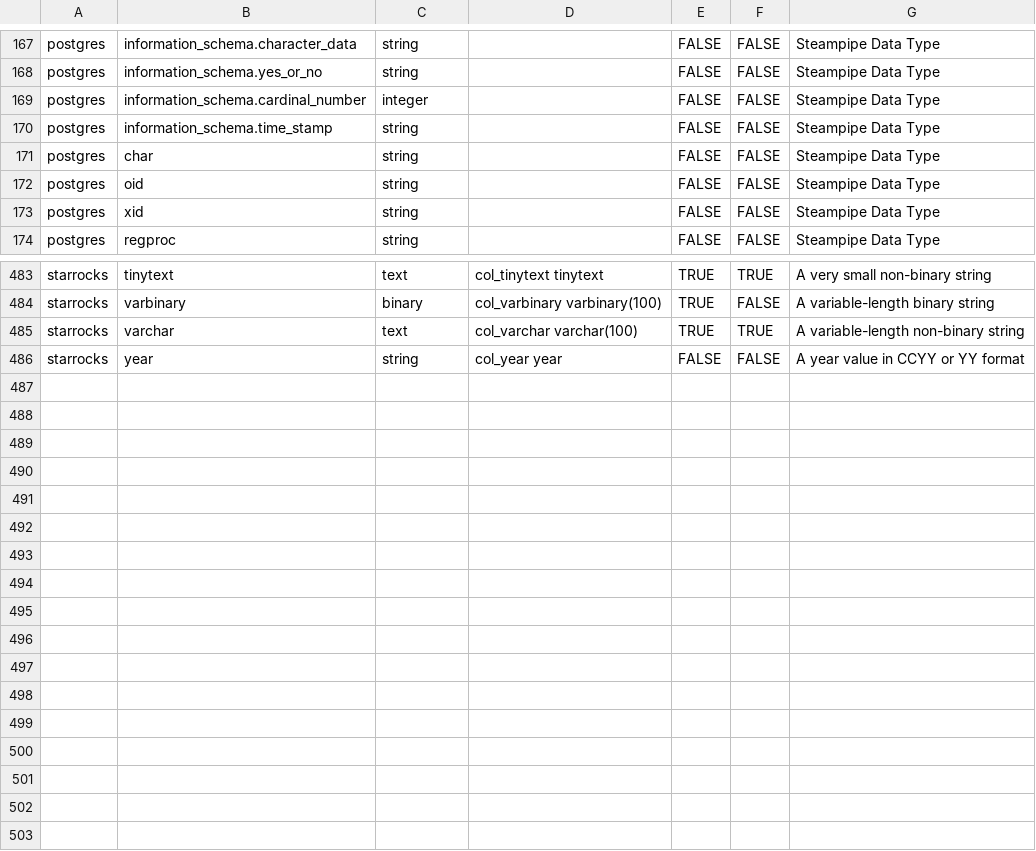
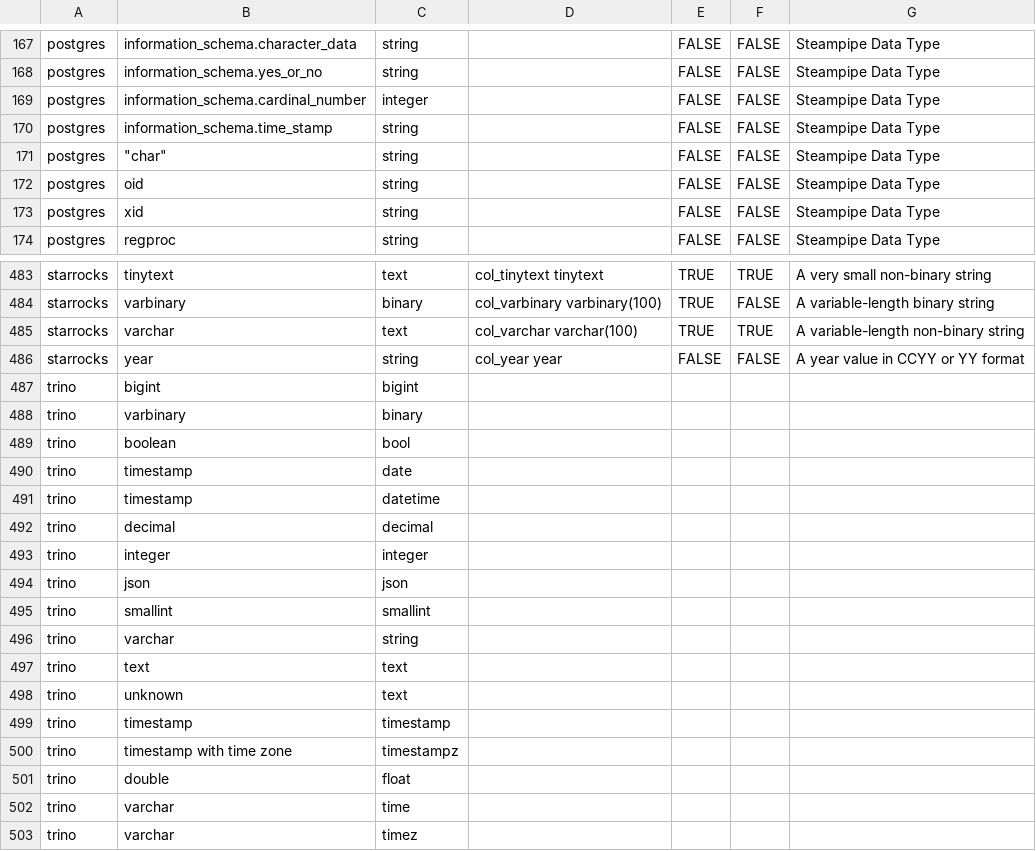
Before and after one commit to slingdata-io/sling-cli, a TSV file: core/dbio/database/templates/types_native_to_general.tsv, drawn as a sheet; only a part is shown, gaps mark what is left out; the diff names each change by its address in the sheet, - before the commit and + after, or states it on an @@ line.

Commit message:
add trino

```diff
--- a/core/dbio/database/templates/types_native_to_general.tsv
+++ b/core/dbio/database/templates/types_native_to_general.tsv
-B171: char
+B171: "char"
+row 487: trino | bigint | bigint
+row 488: trino | varbinary | binary
+row 489: trino | boolean | bool
+row 490: trino | timestamp | date
+row 491: trino | timestamp | datetime
+row 492: trino | decimal | decimal
+row 493: trino | integer | integer
+row 494: trino | json | json
+row 495: trino | smallint | smallint
+row 496: trino | varchar | string
+row 497: trino | text | text
+row 498: trino | unknown | text
+row 499: trino | timestamp | timestamp
+row 500: trino | timestamp with time zone | timestampz
+row 501: trino | double | float
+row 502: trino | varchar | time
+row 503: trino | varchar | timez
```
Also changed, not shown: core/dbio/database/templates/types_general_to_native.tsv, 8 other files.
